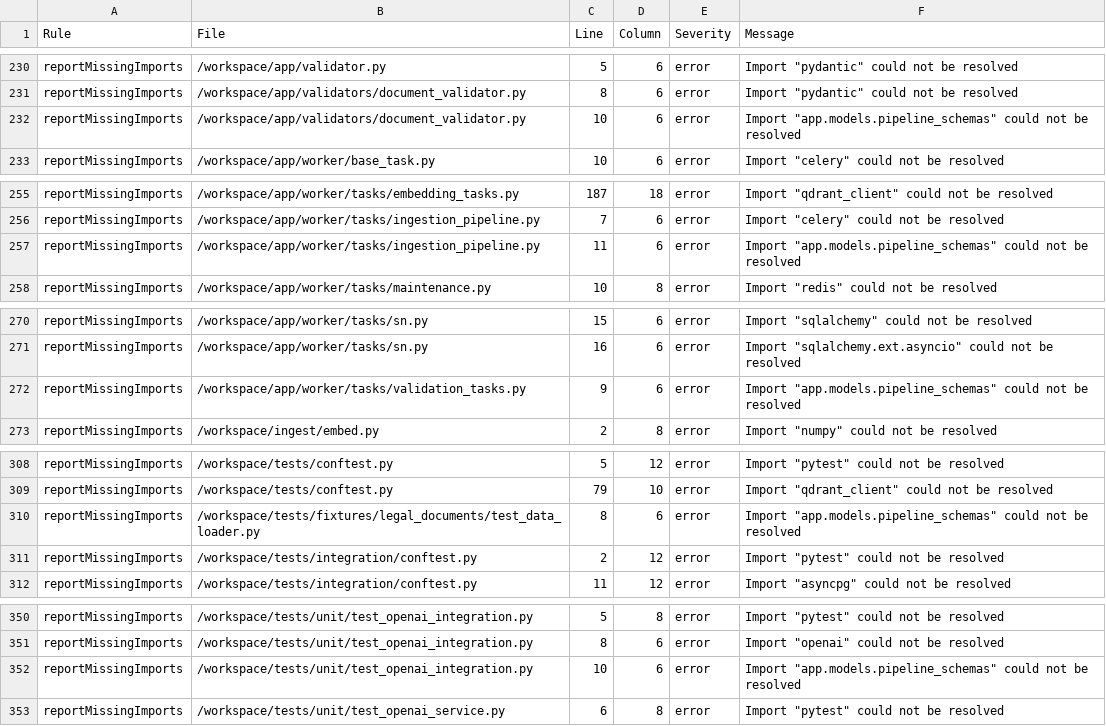
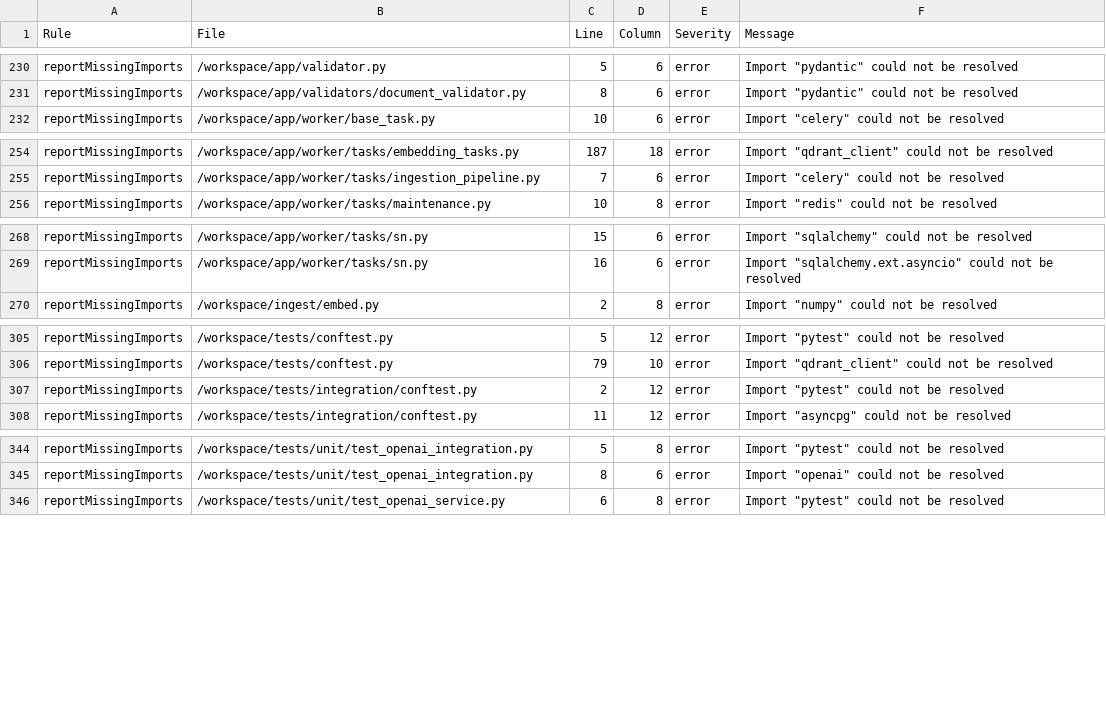
Before and after one commit to zeddq/cywil, a CSV file: pyright_reports/all_violations.csv, drawn as a sheet; only a part is shown, gaps mark what is left out; removed rows and columns are numbered as before the commit, all else as after; the diff covers the shown part only; the diff names each change by its address in the sheet, - before the commit and + after, or states it on an @@ line.

```diff
--- a/pyright_reports/all_violations.csv
+++ b/pyright_reports/all_violations.csv
-row 232: reportMissingImports | /workspace/app/validators/document_validator.py | 10 | 6 | error | Import "app.models.pipeline_schemas" could not be resolved
-row 257: reportMissingImports | /workspace/app/worker/tasks/ingestion_pipeline.py | 11 | 6 | error | Import "app.models.pipeline_schemas" could not be resolved
-row 272: reportMissingImports | /workspace/app/worker/tasks/validation_tasks.py | 9 | 6 | error | Import "app.models.pipeline_schemas" could not be resolved
-row 310: reportMissingImports | /workspace/tests/fixtures/legal_documents/test_data_loader.py | 8 | 6 | error | Import "app.models.pipeline_schemas" could not be resolved
-row 352: reportMissingImports | /workspace/tests/unit/test_openai_integration.py | 10 | 6 | error | Import "app.models.pipeline_schemas" could not be resolved
```
Also changed, not shown: 11 added rows and 3 removed rows elsewhere in this file, 14 other files.
